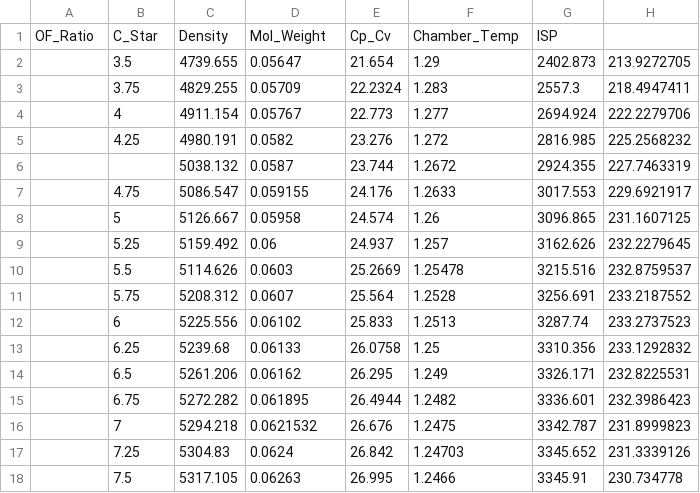
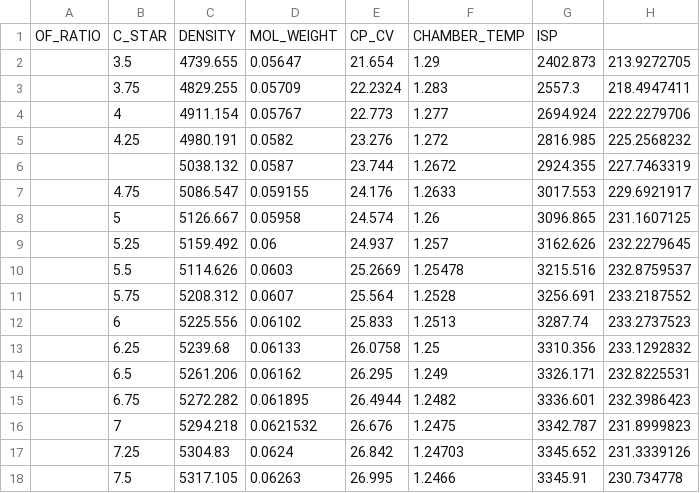
Before and after one commit to ShresBuckets/Taurus-III-Calculations, a CSV file: data/450psi.csv, drawn as a sheet; removed rows and columns are numbered as before the commit, all else as after; the diff names each change by its address in the sheet, - before the commit and + after, or states it on an @@ line.

Commit message:
updated data

```diff
--- a/data/450psi.csv
+++ b/data/450psi.csv
-row 1: OF_Ratio | C_Star | Density | Mol_Weight | Cp_Cv | Chamber_Temp | ISP
+row 1: OF_RATIO | C_STAR | DENSITY | MOL_WEIGHT | CP_CV | CHAMBER_TEMP | ISP
```
Also changed, not shown: 1 other file.
